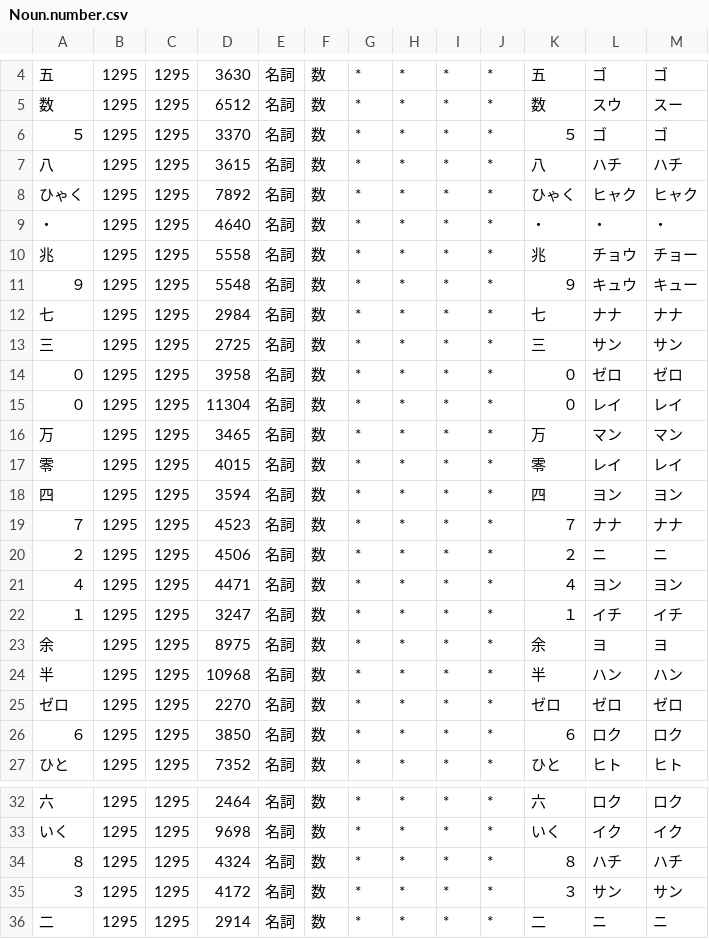
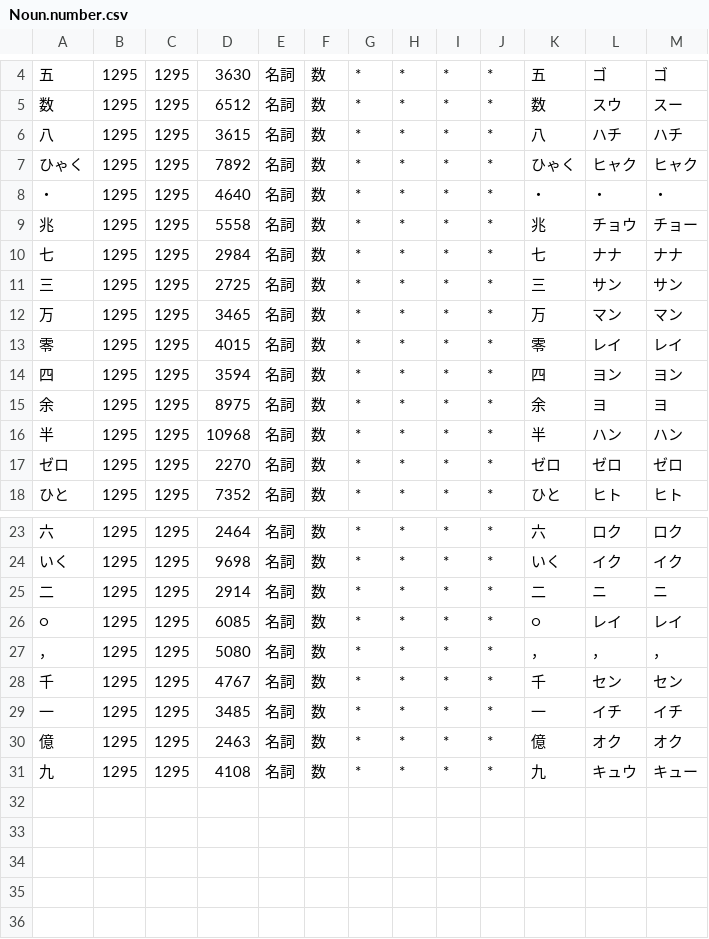
Before and after one commit to exabugs/kuromoji.js, a CSV file: mecab-ipadic-seed/dict/Noun.number.csv, drawn as a sheet; only a part is shown, gaps mark what is left out; the shorter side is filled out with more unchanged rows.

```diff
--- a/mecab-ipadic-seed/dict/Noun.number.csv
+++ b/mecab-ipadic-seed/dict/Noun.number.csv
@@ -5,3 +5,2 @@
 数,1295,1295,6512,名詞,数,*,*,*,*,数,スウ,スー
-５,1295,1295,3370,名詞,数,*,*,*,*,５,ゴ,ゴ
 八,1295,1295,3615,名詞,数,*,*,*,*,八,ハチ,ハチ
@@ -10,7 +9,4 @@
 兆,1295,1295,5558,名詞,数,*,*,*,*,兆,チョウ,チョー
-９,1295,1295,5548,名詞,数,*,*,*,*,９,キュウ,キュー
 七,1295,1295,2984,名詞,数,*,*,*,*,七,ナナ,ナナ
 三,1295,1295,2725,名詞,数,*,*,*,*,三,サン,サン
-０,1295,1295,3958,名詞,数,*,*,*,*,０,ゼロ,ゼロ
-０,1295,1295,11304,名詞,数,*,*,*,*,０,レイ,レイ
 万,1295,1295,3465,名詞,数,*,*,*,*,万,マン,マン
@@ -18,6 +14,2 @@
 四,1295,1295,3594,名詞,数,*,*,*,*,四,ヨン,ヨン
-７,1295,1295,4523,名詞,数,*,*,*,*,７,ナナ,ナナ
-２,1295,1295,4506,名詞,数,*,*,*,*,２,ニ,ニ
-４,1295,1295,4471,名詞,数,*,*,*,*,４,ヨン,ヨン
-１,1295,1295,3247,名詞,数,*,*,*,*,１,イチ,イチ
 余,1295,1295,8975,名詞,数,*,*,*,*,余,ヨ,ヨ
@@ -25,3 +17,2 @@
 ゼロ,1295,1295,2270,名詞,数,*,*,*,*,ゼロ,ゼロ,ゼロ
-６,1295,1295,3850,名詞,数,*,*,*,*,６,ロク,ロク
 ひと,1295,1295,7352,名詞,数,*,*,*,*,ひと,ヒト,ヒト
@@ -33,4 +24,2 @@
 いく,1295,1295,9698,名詞,数,*,*,*,*,いく,イク,イク
-８,1295,1295,4324,名詞,数,*,*,*,*,８,ハチ,ハチ
-３,1295,1295,4172,名詞,数,*,*,*,*,３,サン,サン
 二,1295,1295,2914,名詞,数,*,*,*,*,二,ニ,ニ
```
Also changed, not shown: 10 other files.
